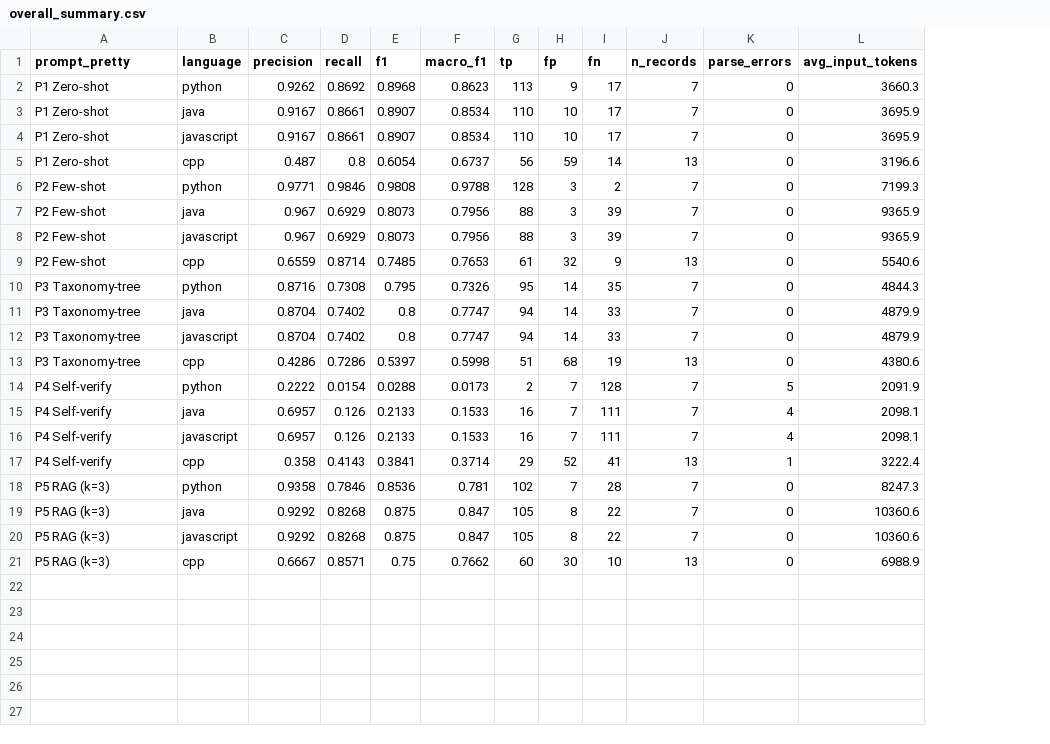
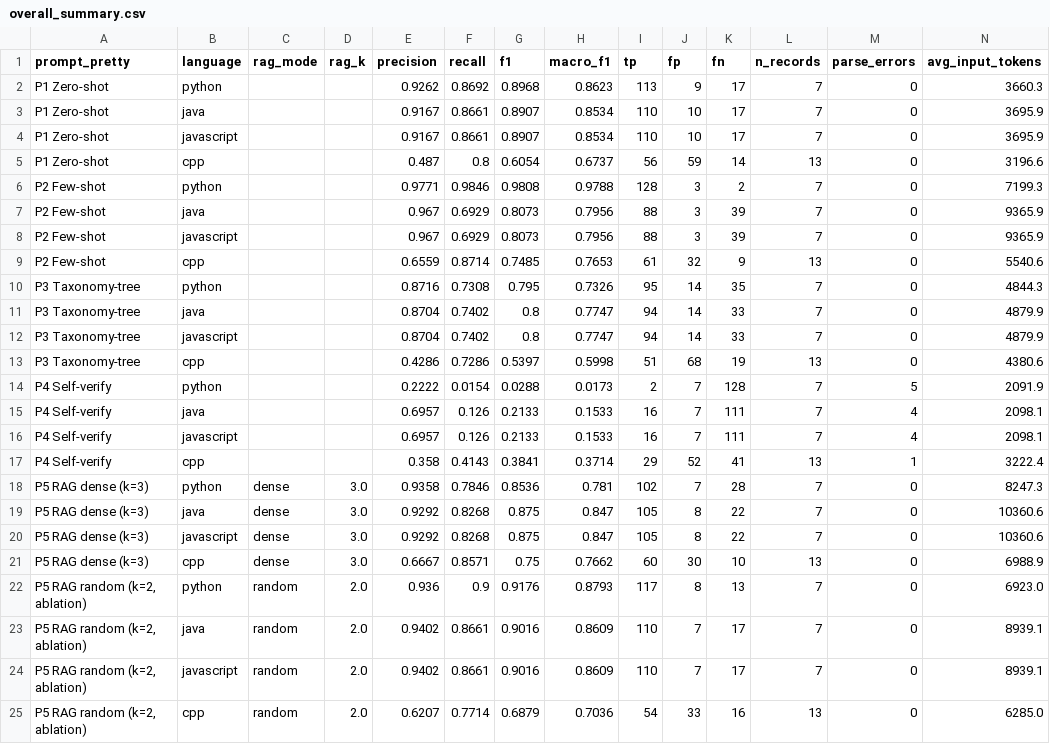
Before and after one commit to bibekgupta3333/code-smell, a CSV file: results/figures/deepseek_v3_2/overall_summary.csv, drawn as a sheet; only a part is shown; rows hold the shown columns only; the diff names each change by its address in the sheet, - before the commit and + after, or states it on an @@ line.

Commit message:
renaming the results deepseek of dense and random

```diff
--- a/results/figures/deepseek_v3_2/overall_summary.csv
+++ b/results/figures/deepseek_v3_2/overall_summary.csv
+column C (rag_mode), rows 18-21: all dense
+column D (rag_k), rows 18-21: all 3.0
-A18:A21 (prompt_pretty): P5 RAG (k=3)
+A18:A21 (prompt_pretty): P5 RAG dense (k=3)
+row 22: P5 RAG random (k=2, ablation) | python | random | 2.0 | 0.936 | 0.9 | 0.9176 | 0.8793 | 117 | 8 | 13 | 7 | 0 | 6923.0
+row 23: P5 RAG random (k=2, ablation) | java | random | 2.0 | 0.9402 | 0.8661 | 0.9016 | 0.8609 | 110 | 7 | 17 | 7 | 0 | 8939.1
+row 24: P5 RAG random (k=2, ablation) | javascript | random | 2.0 | 0.9402 | 0.8661 | 0.9016 | 0.8609 | 110 | 7 | 17 | 7 | 0 | 8939.1
+row 25: P5 RAG random (k=2, ablation) | cpp | random | 2.0 | 0.6207 | 0.7714 | 0.6879 | 0.7036 | 54 | 33 | 16 | 13 | 0 | 6285.0
```
Also changed, not shown: 44 other files.
